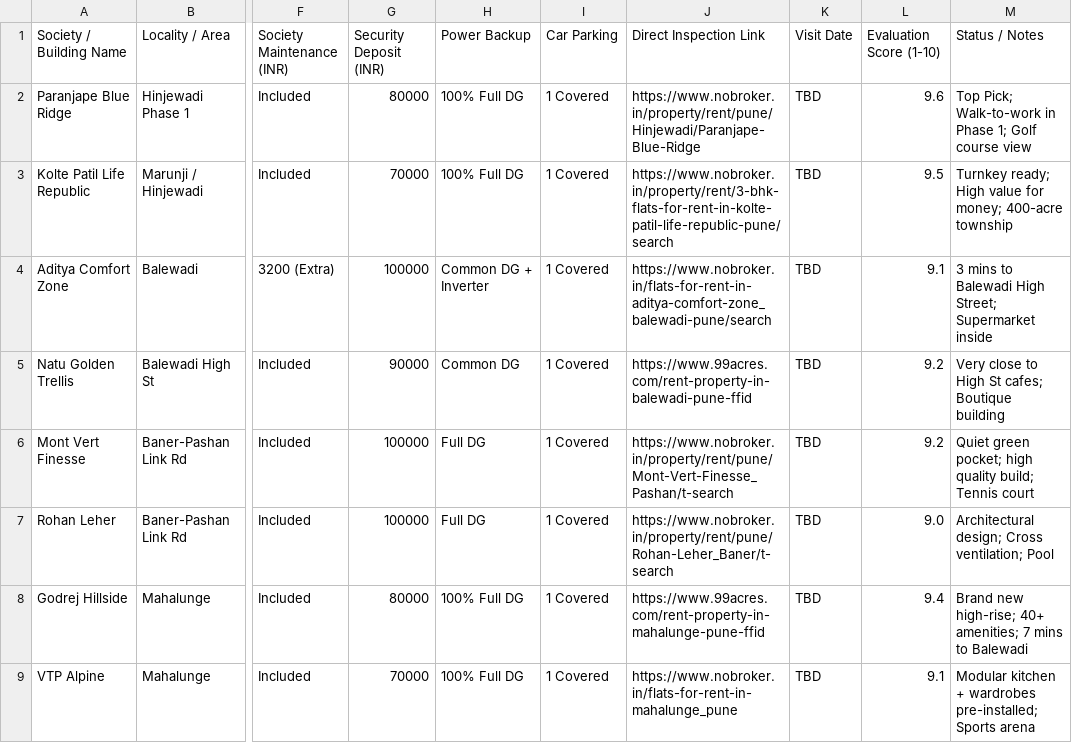
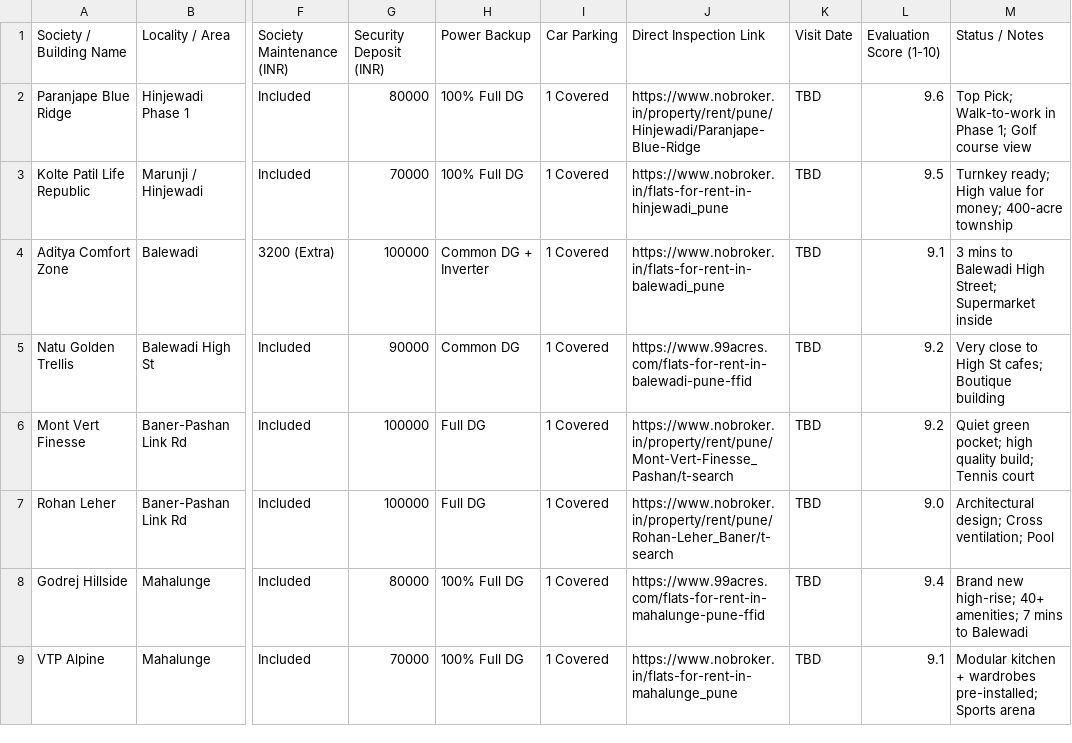
Before and after one commit to Sreekuttanls/pune-team-relocation, a CSV file: 02-Residential-3BHK/Listings-Tracker.csv, drawn as a sheet; only a part is shown, gaps mark what is left out; the diff covers the shown part only; the diff names each change by its address in the sheet, - before the commit and + after, or states it on an @@ line.

```diff
--- a/02-Residential-3BHK/Listings-Tracker.csv
+++ b/02-Residential-3BHK/Listings-Tracker.csv
-J3 (Direct Inspection Link): https://www.nobroker.in/property/rent/3-bhk-flats-for-rent-in-kolte-patil-life-republic-pune/search
+J3 (Direct Inspection Link): https://www.nobroker.in/flats-for-rent-in-hinjewadi_pune
-J4 (Direct Inspection Link): https://www.nobroker.in/flats-for-rent-in-aditya-comfort-zone_balewadi-pune/search
+J4 (Direct Inspection Link): https://www.nobroker.in/flats-for-rent-in-balewadi_pune
-J5 (Direct Inspection Link): https://www.99acres.com/rent-property-in-balewadi-pune-ffid
+J5 (Direct Inspection Link): https://www.99acres.com/flats-for-rent-in-balewadi-pune-ffid
-J8 (Direct Inspection Link): https://www.99acres.com/rent-property-in-mahalunge-pune-ffid
+J8 (Direct Inspection Link): https://www.99acres.com/flats-for-rent-in-mahalunge-pune-ffid
```
Also changed, not shown: 5 edited cells elsewhere in this file, 03-Office-Coworking/Office-Pricing-Tracker.csv, 7 other files.
